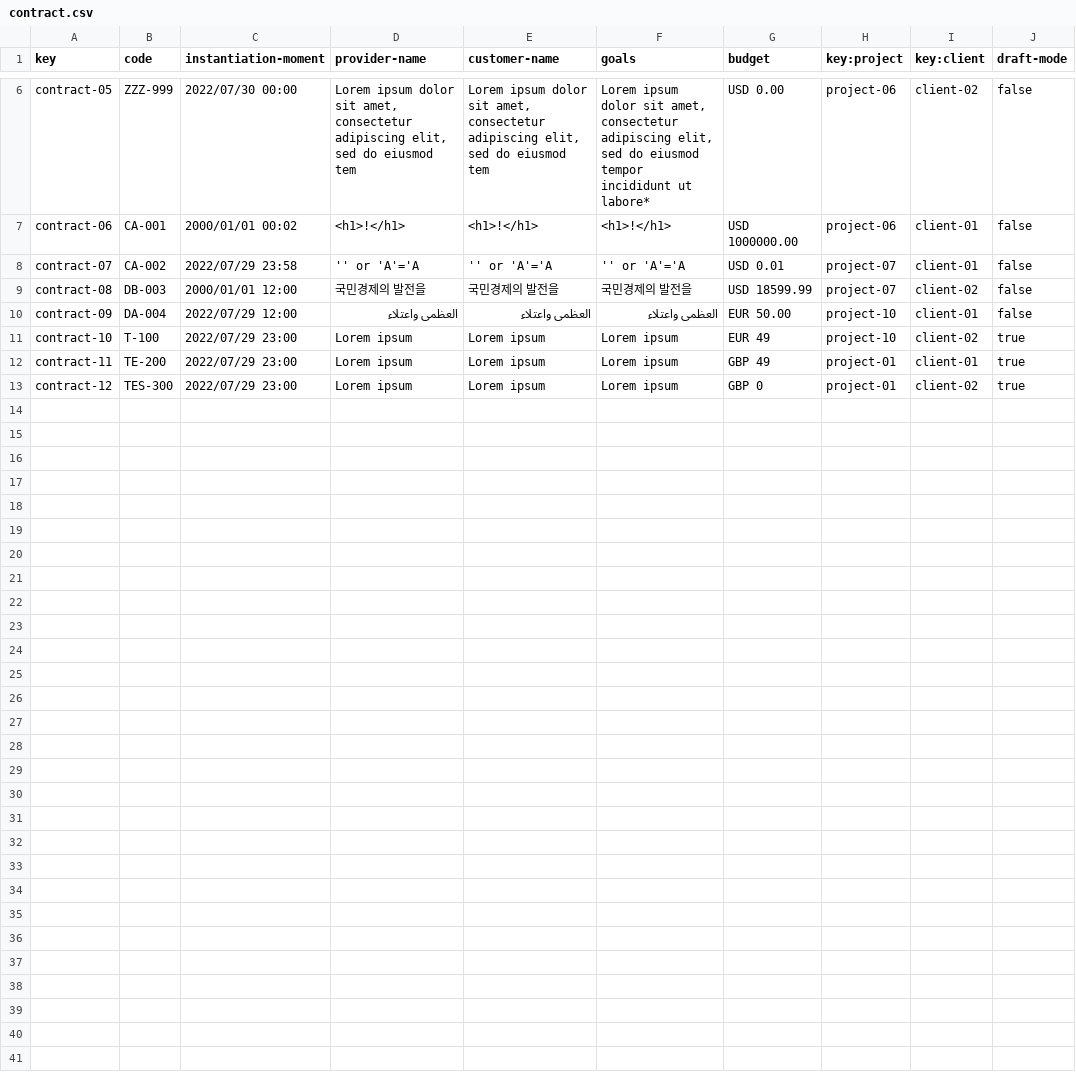
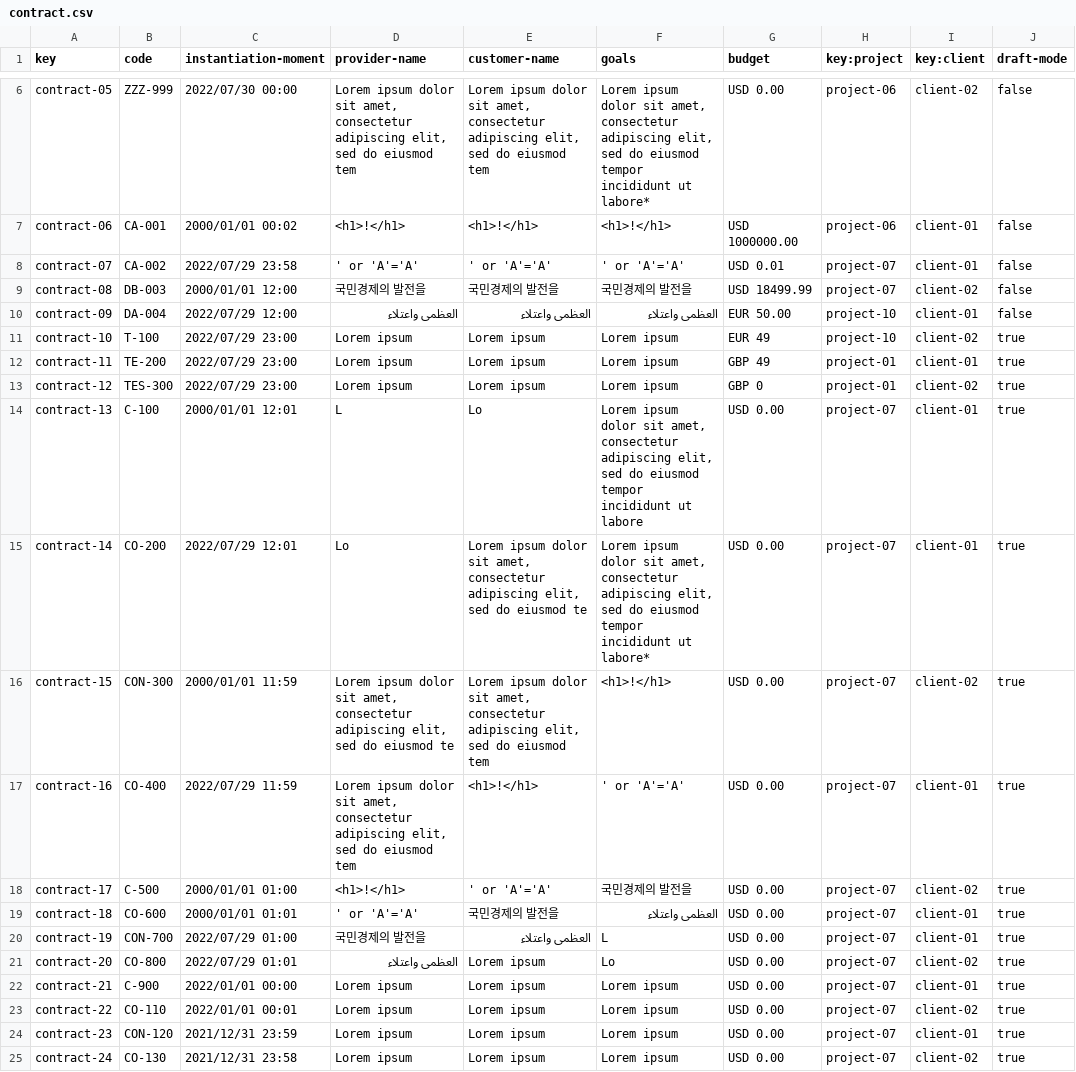
Before and after one commit to juanlo017/c1.034, a CSV file: src/main/webapp/WEB-INF/resources/sample-data/contract.csv, drawn as a sheet; only a part is shown, gaps mark what is left out.

Commit message:
fix: sample data
Added some more cases. Hope they are enough...

```diff
--- a/src/main/webapp/WEB-INF/resources/sample-data/contract.csv
+++ b/src/main/webapp/WEB-INF/resources/sample-data/contract.csv
@@ -7,4 +7,4 @@ contract-05,ZZZ-999,2022/07/30 00:00,"Lorem ipsum dolor sit amet, consectetur ad
 contract-06,CA-001,2000/01/01 00:02,<h1>!</h1>,<h1>!</h1>,<h1>!</h1>,USD 1000000.00,project-06,client-01,false
-contract-07,CA-002,2022/07/29 23:58,'' or 'A'='A,'' or 'A'='A,'' or 'A'='A,USD 0.01,project-07,client-01,false
-contract-08,DB-003,2000/01/01 12:00,국민경제의 발전을,국민경제의 발전을,국민경제의 발전을,USD 18599.99,project-07,client-02,false
+contract-07,CA-002,2022/07/29 23:58,' or 'A'='A',' or 'A'='A',' or 'A'='A',USD 0.01,project-07,client-01,false
+contract-08,DB-003,2000/01/01 12:00,국민경제의 발전을,국민경제의 발전을,국민경제의 발전을,USD 18499.99,project-07,client-02,false
 contract-09,DA-004,2022/07/29 12:00,العظمى واعتلاء,العظمى واعتلاء,العظمى واعتلاء,EUR 50.00,project-10,client-01,false
@@ -13 +13,13 @@ contract-11,TE-200,2022/07/29 23:00,Lorem ipsum,Lorem ipsum,Lorem ipsum,GBP 49,p
 contract-12,TES-300,2022/07/29 23:00,Lorem ipsum,Lorem ipsum,Lorem ipsum,GBP 0,project-01,client-02,true
+contract-13,C-100,2000/01/01 12:01,L,Lo,"Lorem ipsum dolor sit amet, consectetur adipiscing elit, sed do eiusmod tempor incididunt ut labore",USD 0.00,project-07,client-01,true
+contract-14,CO-200,2022/07/29 12:01,Lo,"Lorem ipsum dolor sit amet, consectetur adipiscing elit, sed do eiusmod te","Lorem ipsum dolor sit amet, consectetur adipiscing elit, sed do eiusmod tempor incididunt ut labore*",USD 0.00,project-07,client-01,true
+contract-15,CON-300,2000/01/01 11:59,"Lorem ipsum dolor sit amet, consectetur adipiscing elit, sed do eiusmod te","Lorem ipsum dolor sit amet, consectetur adipiscing elit, sed do eiusmod tem",<h1>!</h1>,USD 0.00,project-07,client-02,true
+contract-16,CO-400,2022/07/29 11:59,"Lorem ipsum dolor sit amet, consectetur adipiscing elit, sed do eiusmod tem",<h1>!</h1>,' or 'A'='A',USD 0.00,project-07,client-01,true
+contract-17,C-500,2000/01/01 01:00,<h1>!</h1>,' or 'A'='A',국민경제의 발전을,USD 0.00,project-07,client-02,true
+contract-18,CO-600,2000/01/01 01:01,' or 'A'='A',국민경제의 발전을,العظمى واعتلاء,USD 0.00,project-07,client-01,true
+contract-19,CON-700,2022/07/29 01:00,국민경제의 발전을,العظمى واعتلاء,L,USD 0.00,project-07,client-01,true
+contract-20,CO-800,2022/07/29 01:01,العظمى واعتلاء,Lorem ipsum,Lo,USD 0.00,project-07,client-02,true
+contract-21,C-900,2022/01/01 00:00,Lorem ipsum,Lorem ipsum,Lorem ipsum,USD 0.00,project-07,client-01,true
+contract-22,CO-110,2022/01/01 00:01,Lorem ipsum,Lorem ipsum,Lorem ipsum,USD 0.00,project-07,client-02,true
+contract-23,CON-120,2021/12/31 23:59,Lorem ipsum,Lorem ipsum,Lorem ipsum,USD 0.00,project-07,client-01,true
+contract-24,CO-130,2021/12/31 23:58,Lorem ipsum,Lorem ipsum,Lorem ipsum,USD 0.00,project-07,client-02,true
```
Also changed, not shown: src/main/webapp/WEB-INF/resources/sample-data/client.csv, src/main/webapp/WEB-INF/resources/sample-data/progress-log.csv.
